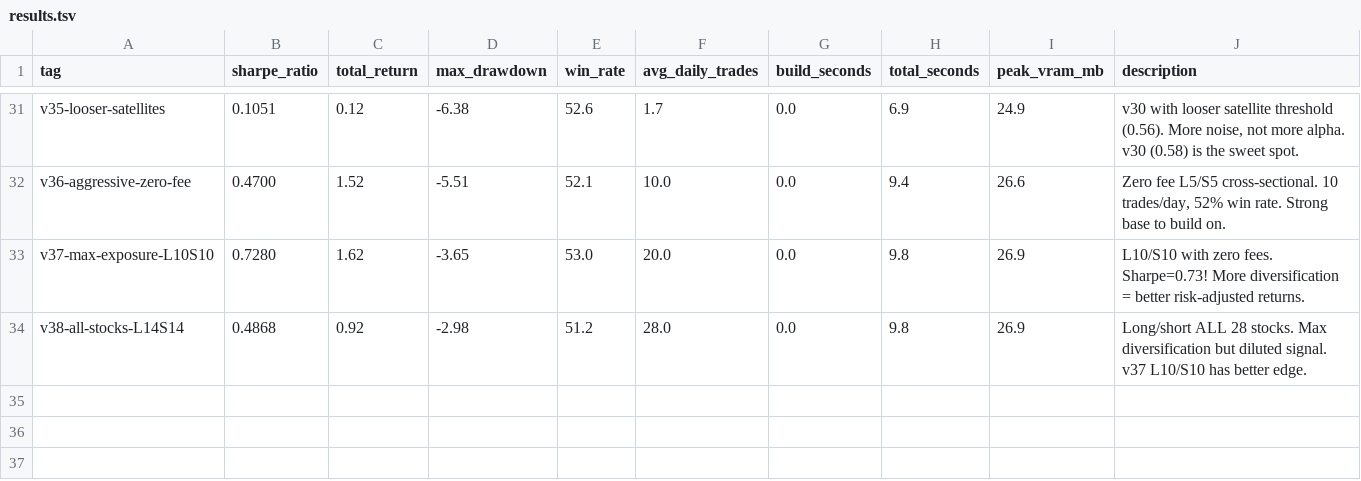
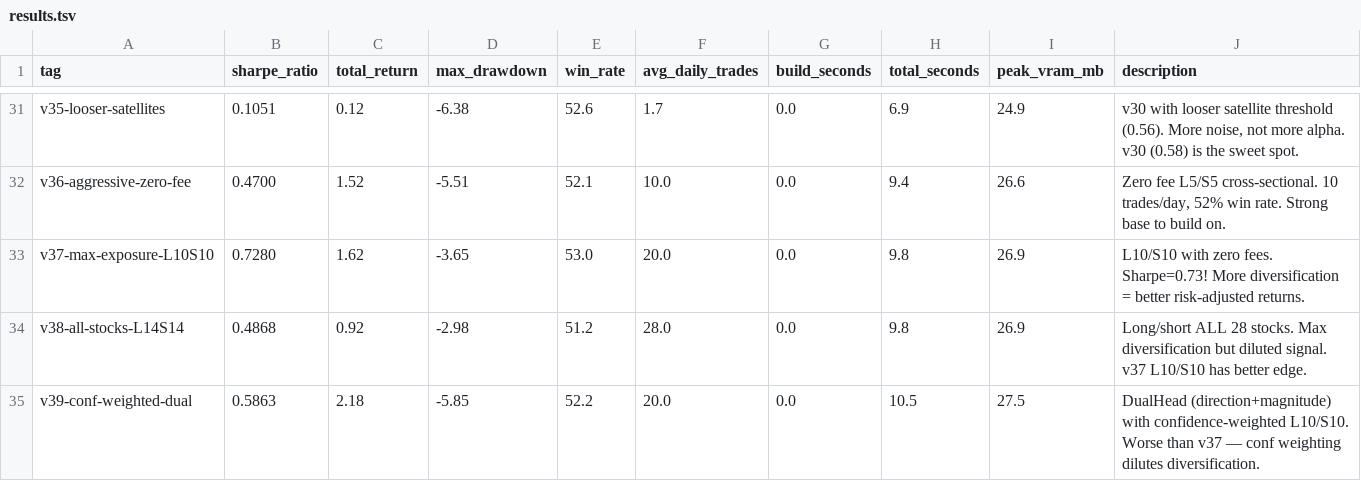
Before and after one commit to arshchawla21/autoresearch-trader, a TSV file: results.tsv, drawn as a sheet; only a part is shown, gaps mark what is left out; the diff names each change by its address in the sheet, - before the commit and + after, or states it on an @@ line.

```diff
--- a/results.tsv
+++ b/results.tsv
+row 35: v39-conf-weighted-dual | 0.5863 | 2.18 | -5.85 | 52.2 | 20.0 | 0.0 | 10.5 | 27.5 | DualHead (direction+magnitude) with confidence-weighted L10/S10. Worse than v37 — conf weighting dilutes diversification.
```
Also changed, not shown: 1 other file.
